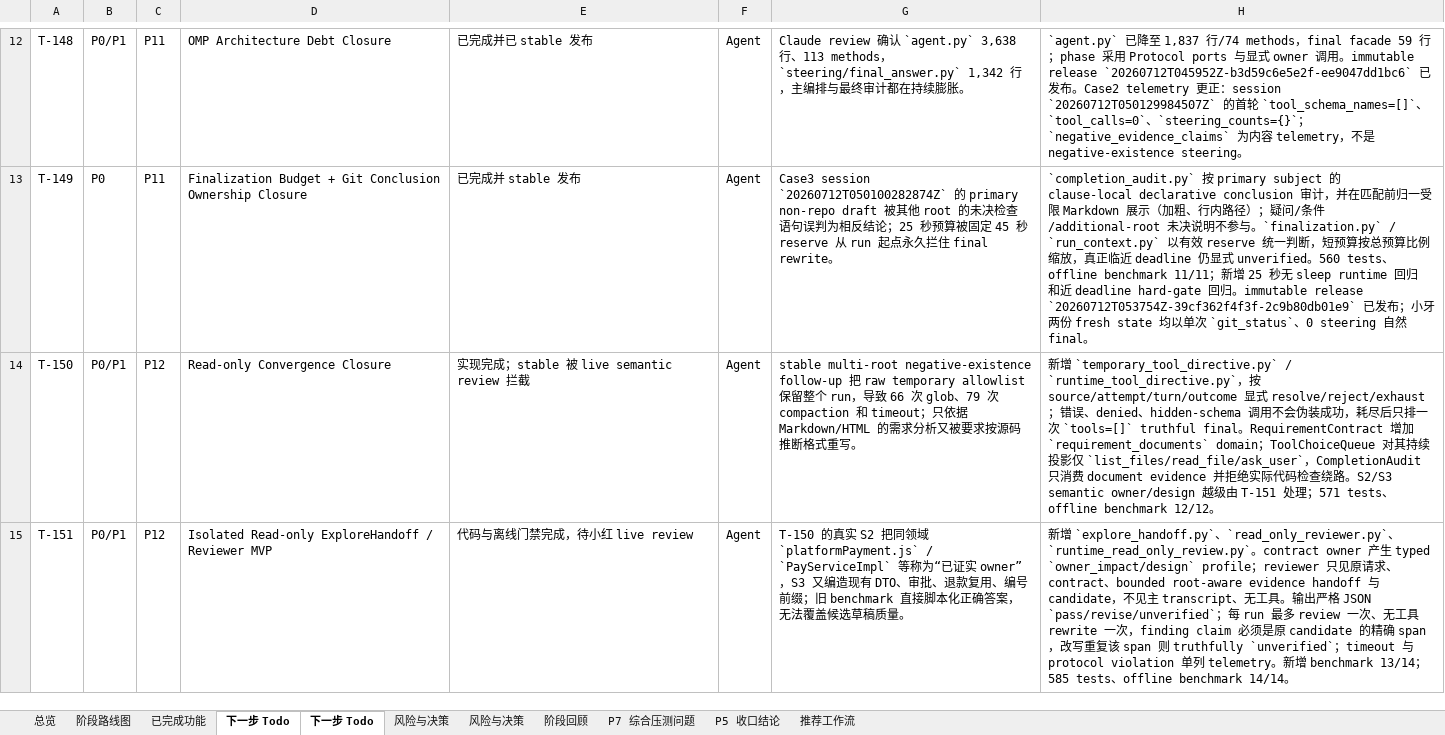
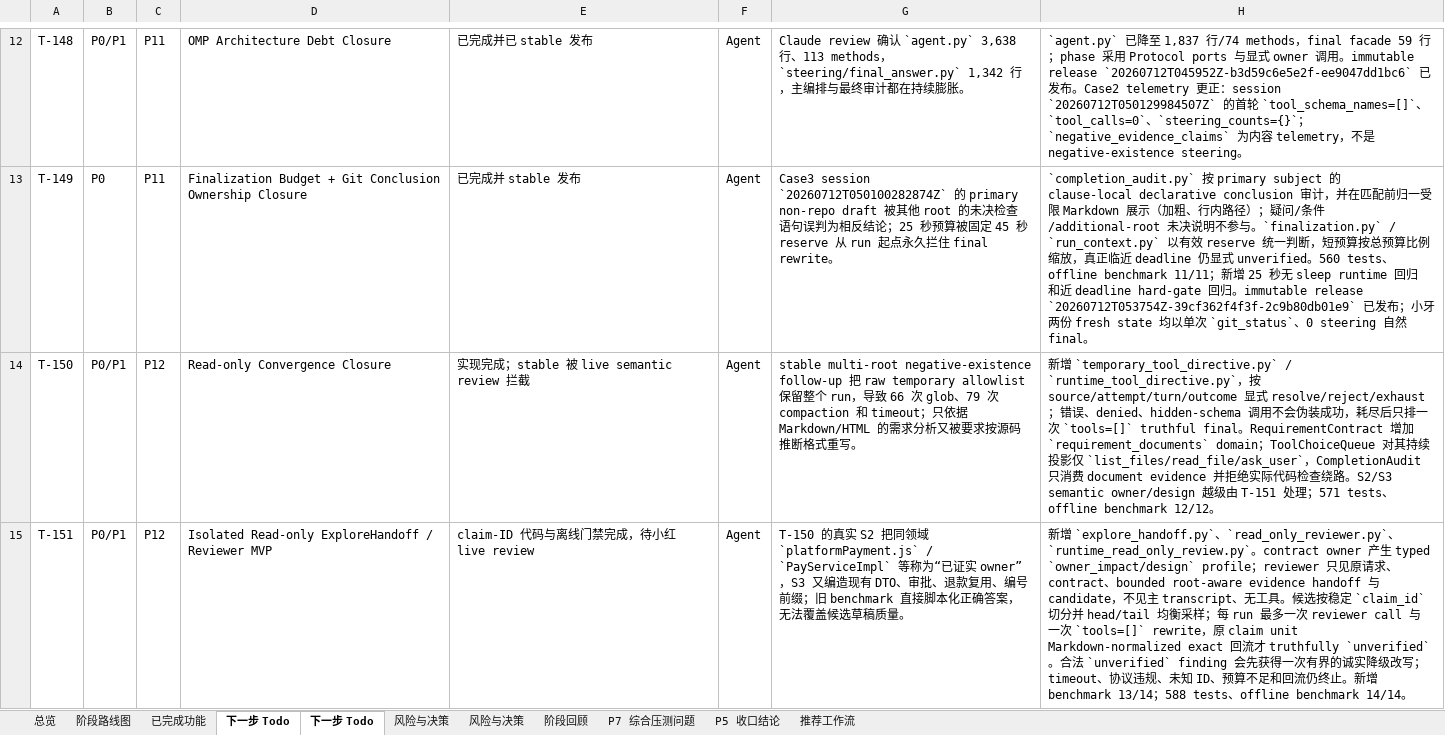
Before and after one commit to noone6931/lca-private-handoff-20260803, an Excel workbook: docs/local-coding-agent-project-management.xlsx, sheet 下一步 Todo, drawn as a sheet; only a part is shown, gaps mark what is left out; values as stored, in another font and other column widths than the file's, no borders; the diff names each change by its address in the sheet, - before the commit and + after, or states it on an @@ line.

Commit message:
Document claim-addressed reviewer lifecycle

```diff
--- a/docs/local-coding-agent-project-management.xlsx (sheet 下一步 Todo)
+++ b/docs/local-coding-agent-project-management.xlsx (sheet 下一步 Todo)
-E15: 代码与离线门禁完成，待小红 live review
+E15: claim-ID 代码与离线门禁完成，待小红 live review
-H15: …具。输出严格 JSON `pass/revise/unverified`；每 run 最多 review 一次、无工具 rewrite 一次，finding claim 必须是原 candidate 的精确 span，改写重复该 span 则 truthfully `unverified`；timeout 与 protocol violation 单列 telemetry。新增 benchmark 13/14；585 tests、…
+H15: …具。候选按稳定 `claim_id` 切分并 head/tail 均衡采样；每 run 最多一次 reviewer call 与一次 `tools=[]` rewrite，原 claim unit Markdown-normalized exact 回流才 truthfully `unverified`。合法 `unverified` finding 会先获得一次有界的诚实降级改写；timeout、协议违规、未知 ID、预算不足和回流仍终止。新增 benchmark 13/14；588 tests、…
```
Also changed, not shown: sheet 总览, sheet P5 收口结论, sheet 已完成功能, 3 other files.
